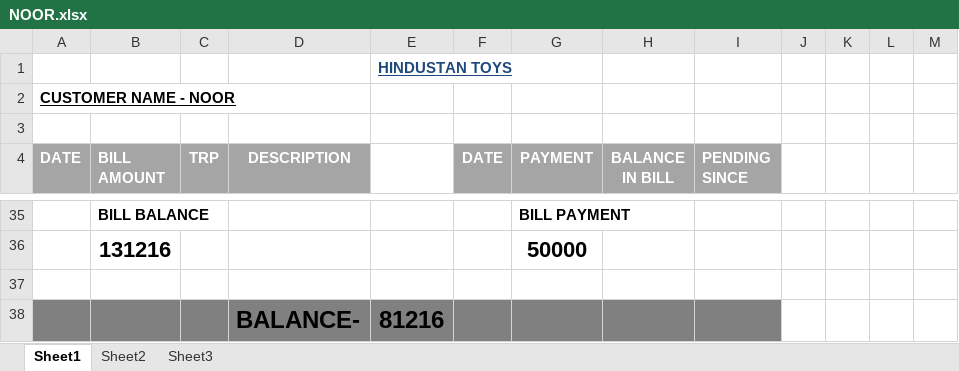
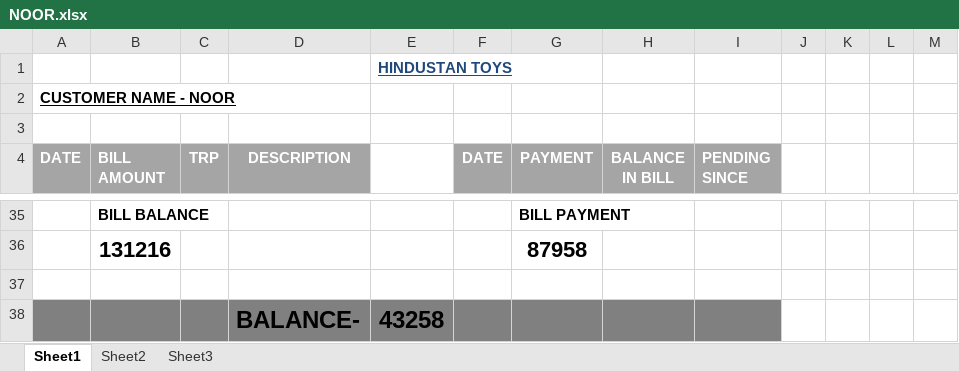
Before and after one commit to hunksammy/2084377289testbysam, an Excel workbook: IMPORTANT/NOOR.xlsx, sheet Sheet1, drawn as a sheet; only a part is shown, gaps mark what is left out; values as stored, in another font and other column widths than the file's, no borders; conditional formats not drawn; the diff covers the shown part only; the diff names each change by its address in the sheet, - before the commit and + after, or states it on an @@ line.

```diff
--- a/IMPORTANT/NOOR.xlsx (sheet Sheet1)
+++ b/IMPORTANT/NOOR.xlsx (sheet Sheet1)
-G36 (PAYMENT): 50000
+G36 (PAYMENT): 87958
-E38: 81216
+E38: 43258
```
Also changed, not shown: 29 added rows, 29 removed rows and 2 edited cells elsewhere in this sheet, IMPORTANT/main.xlsx, 33 other files.
